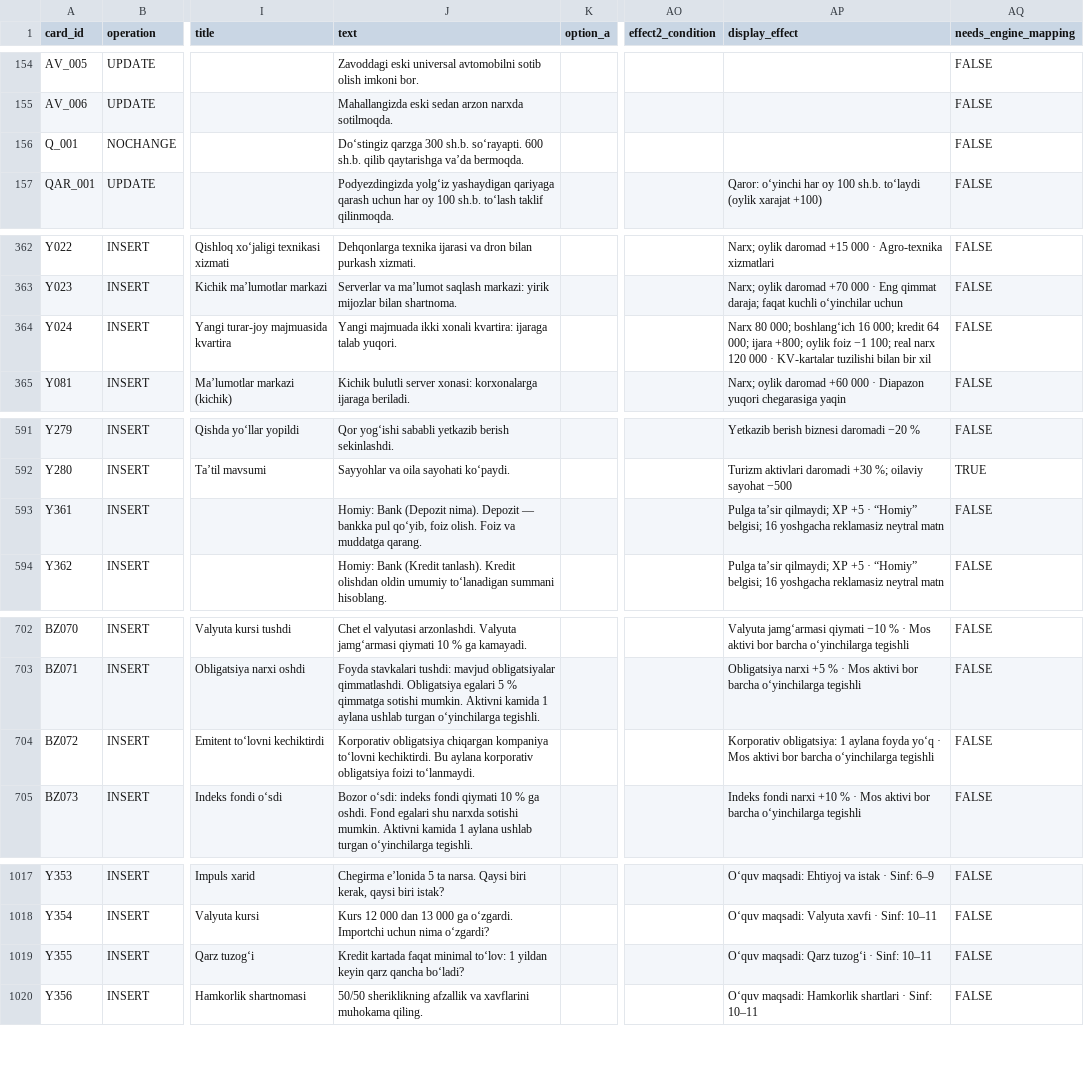
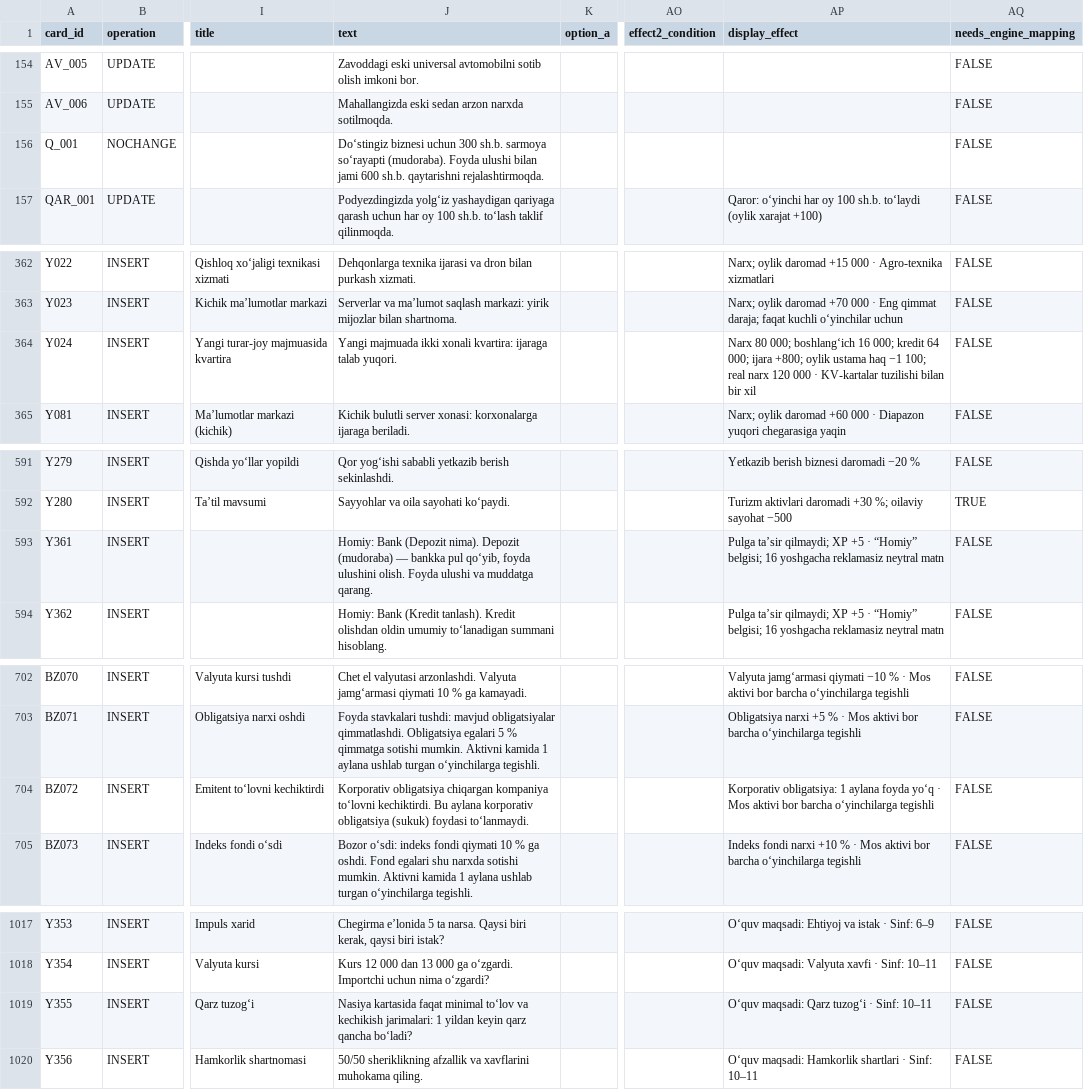
Before and after one commit to Dariko-HR-Marketing/D-game, a CSV file: content/imports/tajriba24/tajriba24_cards_import.csv, drawn as a sheet; only a part is shown, gaps mark what is left out; the diff covers the shown part only; the diff names each change by its address in the sheet, - before the commit and + after, or states it on an @@ line.

```diff
--- a/content/imports/tajriba24/tajriba24_cards_import.csv
+++ b/content/imports/tajriba24/tajriba24_cards_import.csv
-J156 (text): Do‘stingiz qarzga 300 sh.b. so‘rayapti. 600 sh.b. qilib qaytarishga va’da bermoqda.
+J156 (text): Do‘stingiz biznesi uchun 300 sh.b. sarmoya so‘rayapti (mudoraba). Foyda ulushi bilan jami 600 sh.b. qaytarishni rejalashtirmoqda.
-AP364 (display_effect): …+800; oylik foiz −1 100;…
+AP364 (display_effect): …+800; oylik ustama haq −1 100;…
-J593 (text): …nima). Depozit — bankka pul qo‘yib, foiz olish. Foiz va muddatga…
+J593 (text): …nima). Depozit (mudoraba) — bankka pul qo‘yib, foyda ulushini olish. Foyda ulushi va muddatga…
-J704 (text): …korporativ obligatsiya foizi to‘lanmaydi.
+J704 (text): …korporativ obligatsiya (sukuk) foydasi to‘lanmaydi.
-J1019 (text): Kredit kartada faqat minimal to‘lov: 1 yildan…
+J1019 (text): Nasiya kartasida faqat minimal to‘lov va kechikish jarimalari: 1 yildan…
```
Also changed, not shown: 16 edited cells elsewhere in this file, 16 other files.
